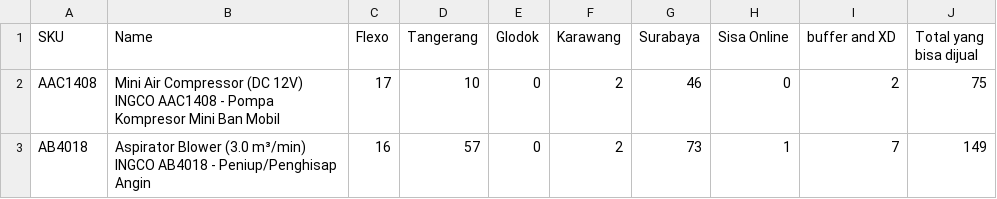
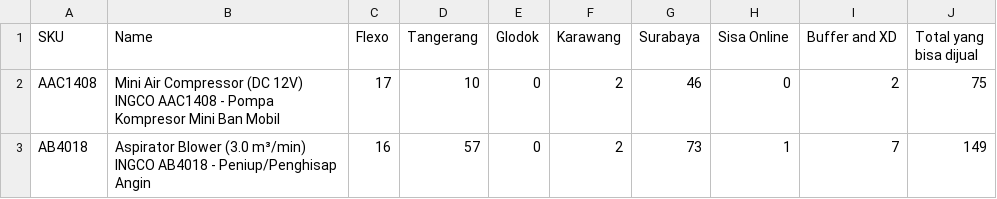
Before and after one commit to Zubx/ingcogit, a CSV file: stok.csv, drawn as a sheet; only a part is shown.

Commit message:
add csv

```diff
--- a/stok.csv
+++ b/stok.csv
@@ -1,2 +1,2 @@
-SKU,Name,Flexo,Tangerang,Glodok,Karawang,Surabaya,Sisa Online,buffer and XD,Total yang bisa dijual
+SKU,Name,Flexo,Tangerang,Glodok,Karawang,Surabaya,Sisa Online,Buffer and XD,Total yang bisa dijual
 AAC1408,Mini Air Compressor (DC 12V) INGCO AAC1408 - Pompa Kompresor Mini Ban Mobil,17,10,0,2,46,0,2,75
```
